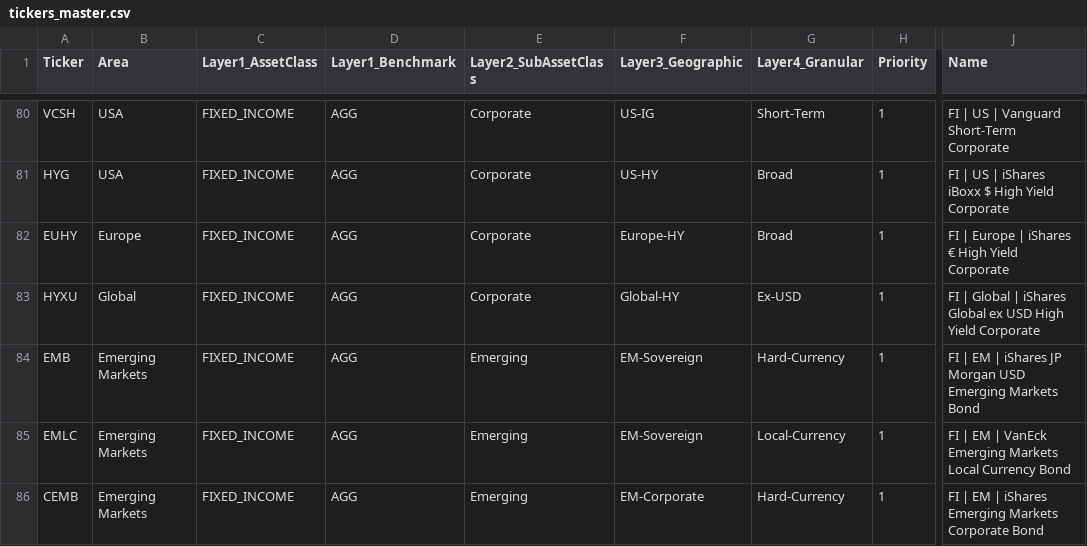
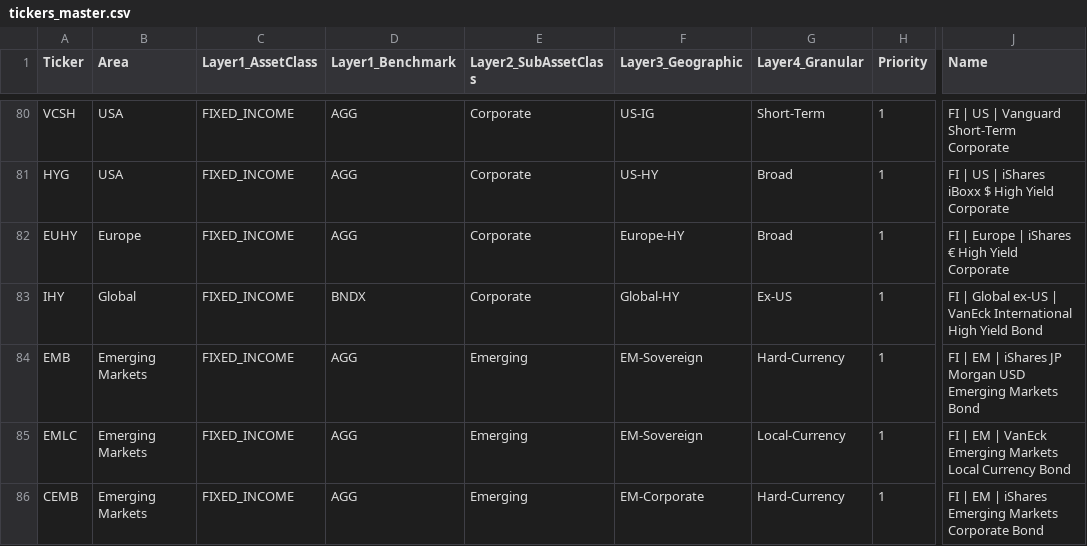
Before and after one commit to selvaz/market-data-hub, a CSV file: tickers_master.csv, drawn as a sheet; only a part is shown, gaps mark what is left out; the diff names each change by its address in the sheet, - before the commit and + after, or states it on an @@ line.

Commit message:
Replace stale HYXU with IHY

```diff
--- a/tickers_master.csv
+++ b/tickers_master.csv
-A83 (Ticker): HYXU
+A83 (Ticker): IHY
-D83 (Layer1_Benchmark): AGG
+D83 (Layer1_Benchmark): BNDX
-G83 (Layer4_Granular): Ex-USD
+G83 (Layer4_Granular): Ex-US
-J83 (Name): …| Global | iShares Global ex USD High Yield Corporate
+J83 (Name): …| Global ex-US | VanEck International High Yield Bond
```
Also changed, not shown: 4 other files.
